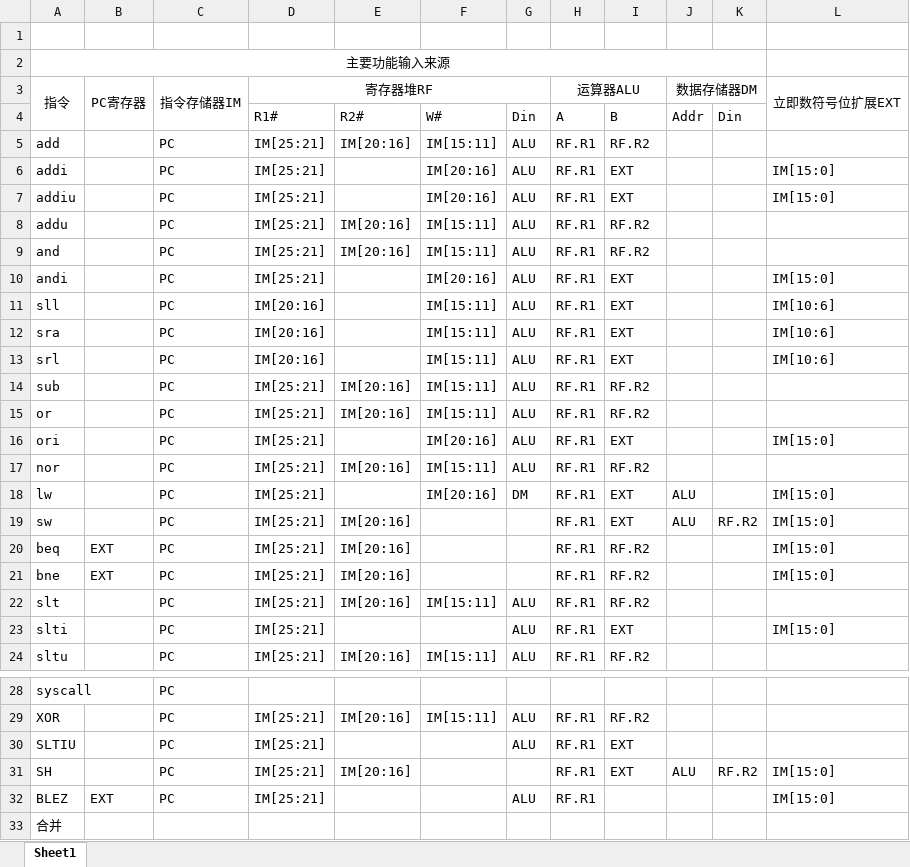
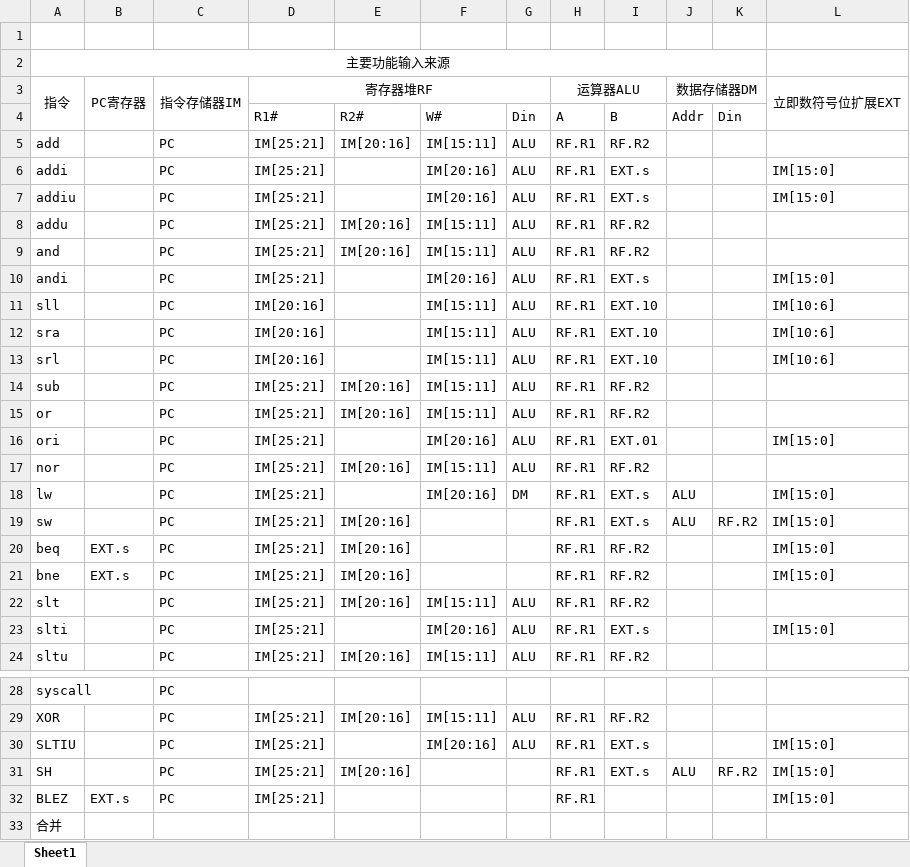
Before and after one commit to lnsqrt2/CPU_LAB, an Excel workbook: Lab4CPU设计实验/输入来源表.xlsx, sheet Sheet1, drawn as a sheet; only a part is shown, gaps mark what is left out; values as stored, in another font and other column widths than the file's, no borders; the diff names each change by its address in the sheet, - before the commit and + after, or states it on an @@ line.

```diff
--- a/Lab4CPU设计实验/输入来源表.xlsx (sheet Sheet1)
+++ b/Lab4CPU设计实验/输入来源表.xlsx (sheet Sheet1)
-I6:I7: EXT
+I6:I7: EXT.s
-I10: EXT
+I10: EXT.s
-I11:I13: EXT
+I11:I13: EXT.10
-I16: EXT
+I16: EXT.01
-I18:I19: EXT
+I18:I19: EXT.s
-B20:B21 (PC寄存器): EXT
+B20:B21 (PC寄存器): EXT.s
-F23: (empty)
+F23: IM[20:16]
-I23: EXT
+I23: EXT.s
-F30: (empty)
+F30: IM[20:16]
-I30:I31: EXT
+I30:I31: EXT.s
-L30 (立即数符号位扩展EXT): (empty)
+L30 (立即数符号位扩展EXT): IM[15:0]
-B32 (PC寄存器): EXT
+B32 (PC寄存器): EXT.s
-G32: ALU
+G32: (empty)
```
Also changed, not shown: Lab4CPU设计实验/控制信号表.xlsx, 2 other files.
